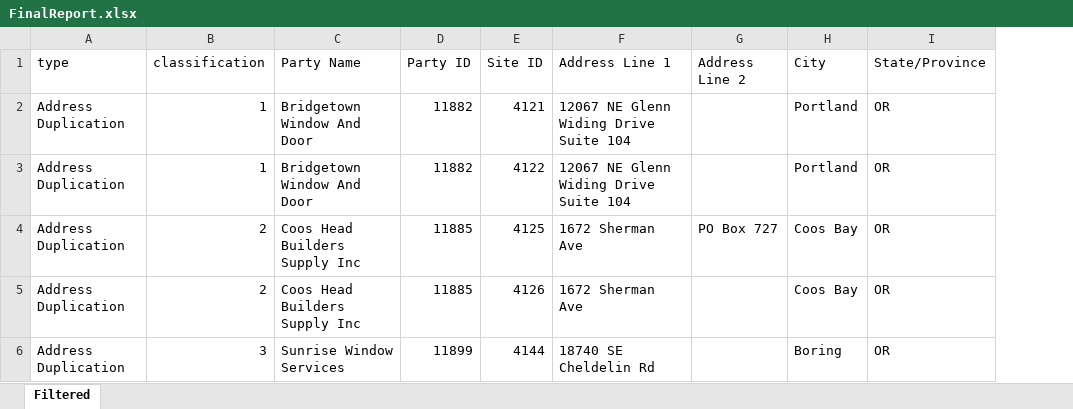
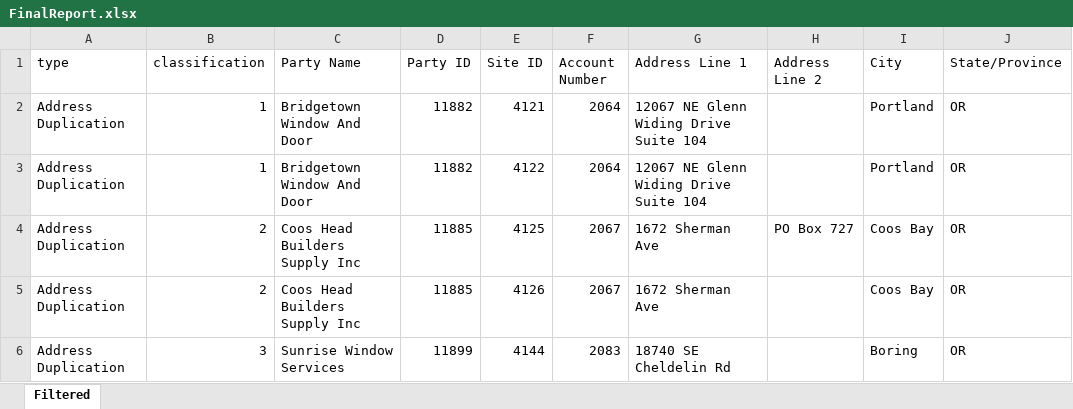
Before and after one commit to harsh-calfus/RedundancyReportGenerator, an Excel workbook: content/FinalReport.xlsx, sheet Filtered, drawn as a sheet; only a part is shown; values as stored, in another font and other column widths than the file's, no cell formats; the diff covers the shown part only; the diff names each change by its address in the sheet, - before the commit and + after, or states it on an @@ line.

```diff
--- a/content/FinalReport.xlsx (sheet Filtered)
+++ b/content/FinalReport.xlsx (sheet Filtered)
+column F (Account Number), rows 2-6: 2064 | 2064 | 2067 | 2067 | 2083
```
Also changed, not shown: 29 added rows and 2 removed rows elsewhere in this sheet, cell formats, 17 other files.
